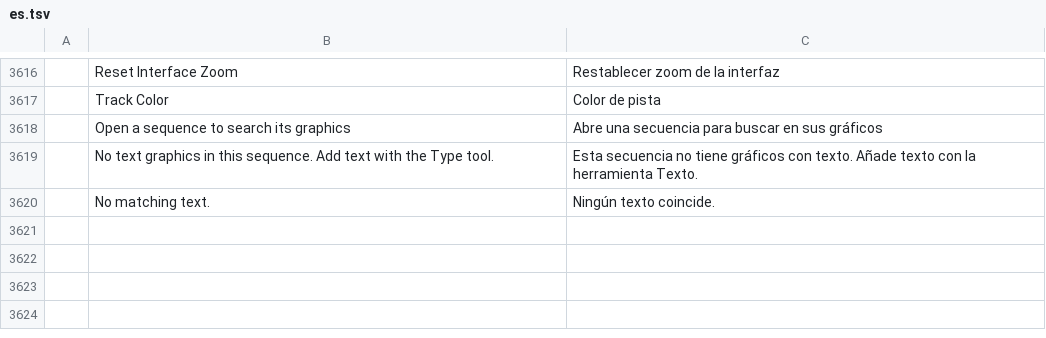
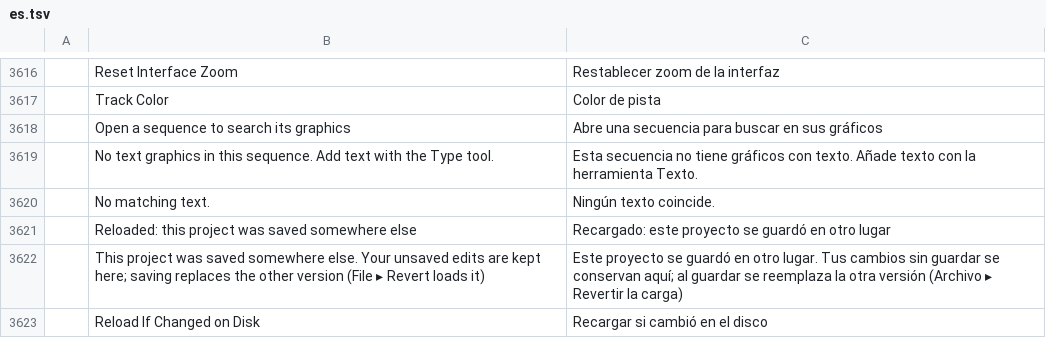
Before and after one commit to dspvmedia/dspv-cut, a TSV file: crates/ui-egui/src/i18n/es.tsv, drawn as a sheet; only a part is shown, gaps mark what is left out.

```diff
--- a/crates/ui-egui/src/i18n/es.tsv
+++ b/crates/ui-egui/src/i18n/es.tsv
@@ -3620 +3620,4 @@
 	No matching text.	Ningún texto coincide.
+	Reloaded: this project was saved somewhere else	Recargado: este proyecto se guardó en otro lugar
+	This project was saved somewhere else. Your unsaved edits are kept here; saving replaces the other version (File ▸ Revert loads it)	Este proyecto se guardó en otro lugar. Tus cambios sin guardar se conservan aquí; al guardar se reemplaza la otra versión (Archivo ▸ Revertir la carga)
+	Reload If Changed on Disk	Recargar si cambió en el disco
```
Also changed, not shown: crates/ui-egui/src/i18n/de.tsv, crates/ui-egui/src/i18n/fr.tsv, 10 other files.
